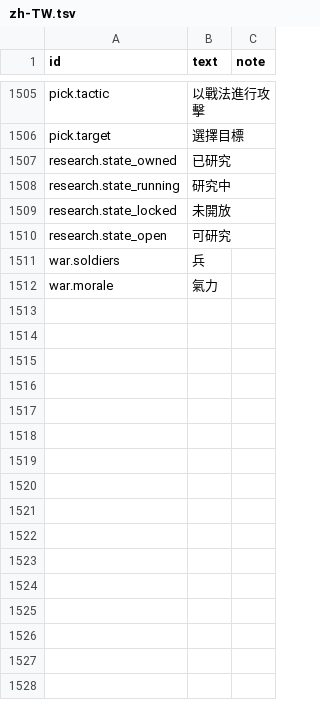
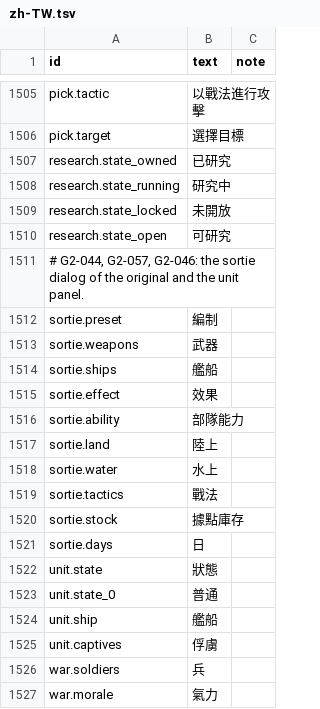
Before and after one commit to yksi7417/sanguodream, a TSV file: data/placeholder/text/zh-TW.tsv, drawn as a sheet; only a part is shown, gaps mark what is left out.

```diff
--- a/data/placeholder/text/zh-TW.tsv
+++ b/data/placeholder/text/zh-TW.tsv
@@ -1510,2 +1510,17 @@ research.state_locked	未開放
 research.state_open	可研究
+# G2-044, G2-057, G2-046: the sortie dialog of the original and the unit panel.
+sortie.preset	編制
+sortie.weapons	武器
+sortie.ships	艦船
+sortie.effect	效果
+sortie.ability	部隊能力
+sortie.land	陸上
+sortie.water	水上
+sortie.tactics	戰法
+sortie.stock	據點庫存
+sortie.days	日
+unit.state	狀態
+unit.state_0	普通
+unit.ship	艦船
+unit.captives	俘虜
 war.soldiers	兵
```
Also changed, not shown: data/placeholder/text/en.tsv, 10 other files.
